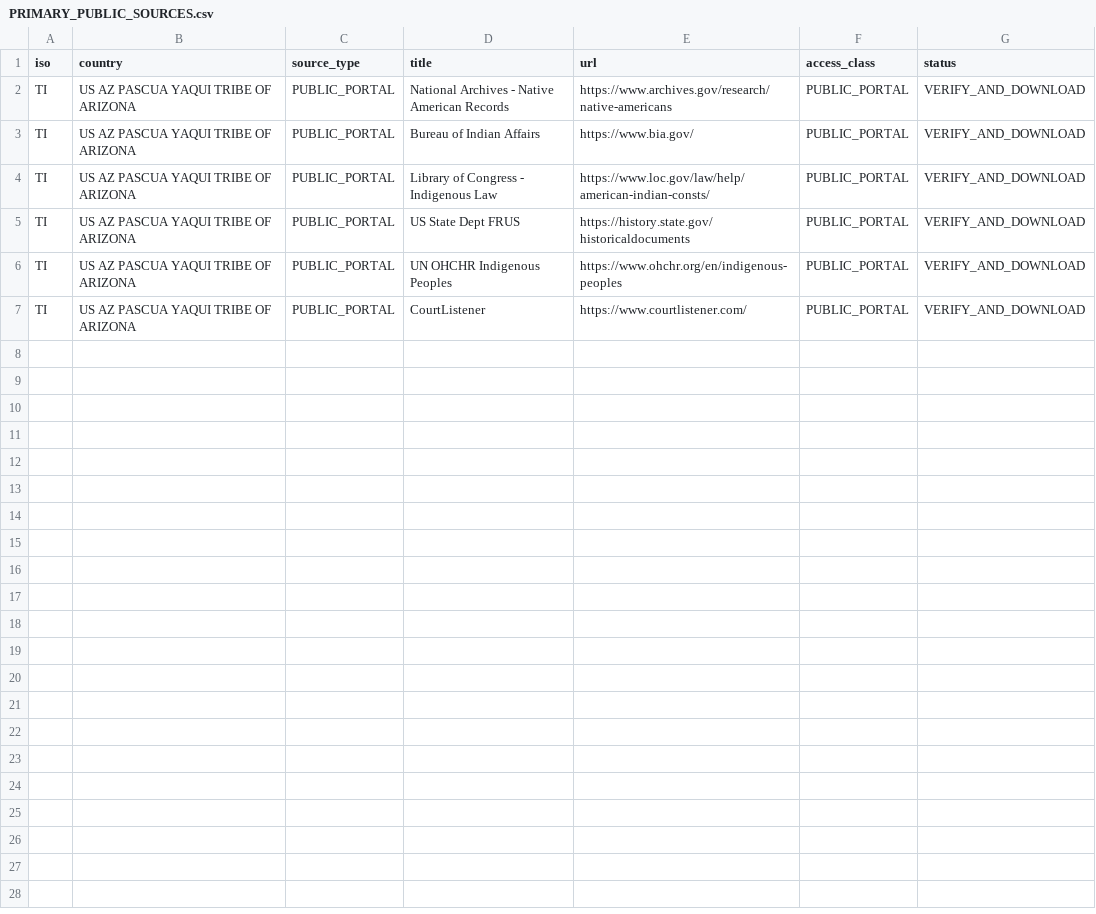
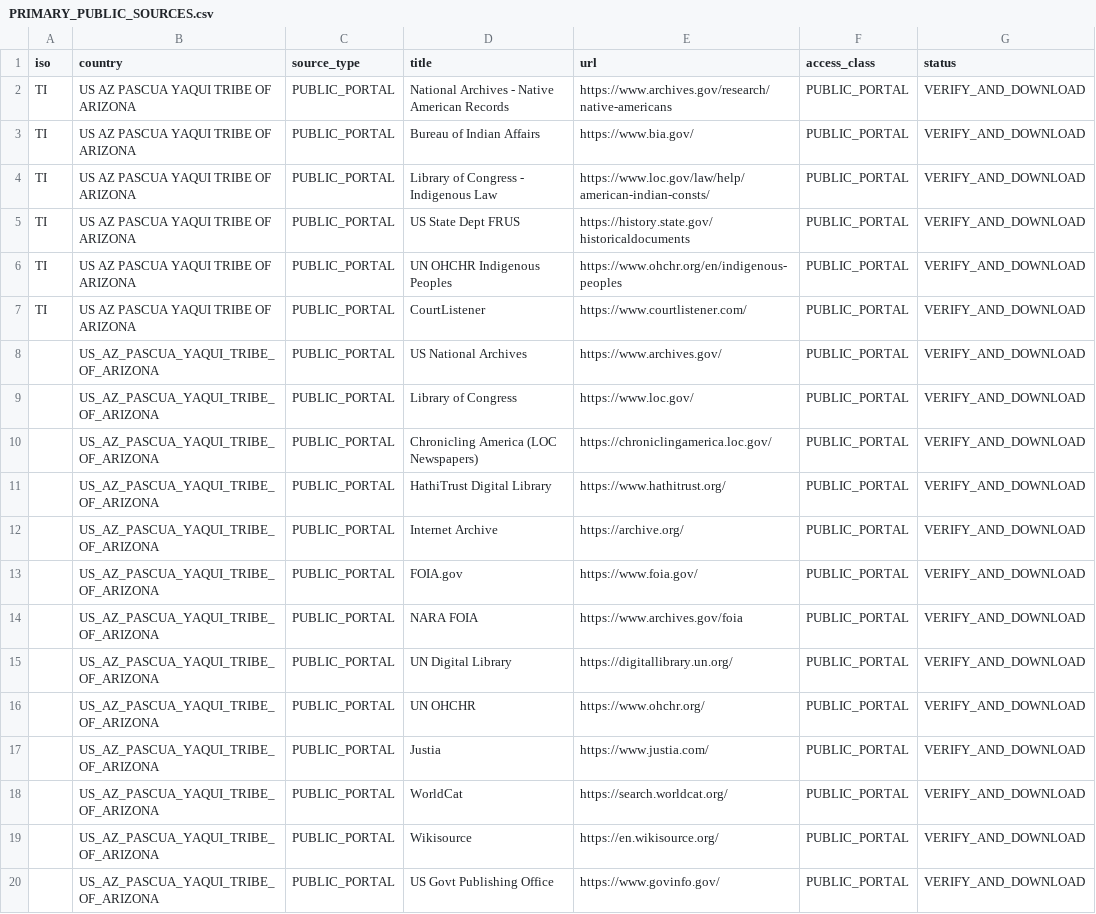
Before and after one commit to GlobalRestitutionAlliance/turtle-island-us-az-pascua-yaqui-tribe-of-arizona-master-litigation, a CSV file: 03_Evidentiary_Exhibits/PRIMARY_PUBLIC_SOURCES.csv, drawn as a sheet.

Commit message:
Expand primary public source registries (Batch 2)

```diff
--- a/03_Evidentiary_Exhibits/PRIMARY_PUBLIC_SOURCES.csv
+++ b/03_Evidentiary_Exhibits/PRIMARY_PUBLIC_SOURCES.csv
@@ -7 +7,14 @@ TI,US AZ PASCUA YAQUI TRIBE OF ARIZONA,PUBLIC_PORTAL,UN OHCHR Indigenous Peoples
 TI,US AZ PASCUA YAQUI TRIBE OF ARIZONA,PUBLIC_PORTAL,CourtListener,https://www.courtlistener.com/,PUBLIC_PORTAL,VERIFY_AND_DOWNLOAD
+,US_AZ_PASCUA_YAQUI_TRIBE_OF_ARIZONA,PUBLIC_PORTAL,US National Archives,https://www.archives.gov/,PUBLIC_PORTAL,VERIFY_AND_DOWNLOAD
+,US_AZ_PASCUA_YAQUI_TRIBE_OF_ARIZONA,PUBLIC_PORTAL,Library of Congress,https://www.loc.gov/,PUBLIC_PORTAL,VERIFY_AND_DOWNLOAD
+,US_AZ_PASCUA_YAQUI_TRIBE_OF_ARIZONA,PUBLIC_PORTAL,Chronicling America (LOC Newspapers),https://chroniclingamerica.loc.gov/,PUBLIC_PORTAL,VERIFY_AND_DOWNLOAD
+,US_AZ_PASCUA_YAQUI_TRIBE_OF_ARIZONA,PUBLIC_PORTAL,HathiTrust Digital Library,https://www.hathitrust.org/,PUBLIC_PORTAL,VERIFY_AND_DOWNLOAD
+,US_AZ_PASCUA_YAQUI_TRIBE_OF_ARIZONA,PUBLIC_PORTAL,Internet Archive,https://archive.org/,PUBLIC_PORTAL,VERIFY_AND_DOWNLOAD
+,US_AZ_PASCUA_YAQUI_TRIBE_OF_ARIZONA,PUBLIC_PORTAL,FOIA.gov,https://www.foia.gov/,PUBLIC_PORTAL,VERIFY_AND_DOWNLOAD
+,US_AZ_PASCUA_YAQUI_TRIBE_OF_ARIZONA,PUBLIC_PORTAL,NARA FOIA,https://www.archives.gov/foia,PUBLIC_PORTAL,VERIFY_AND_DOWNLOAD
+,US_AZ_PASCUA_YAQUI_TRIBE_OF_ARIZONA,PUBLIC_PORTAL,UN Digital Library,https://digitallibrary.un.org/,PUBLIC_PORTAL,VERIFY_AND_DOWNLOAD
+,US_AZ_PASCUA_YAQUI_TRIBE_OF_ARIZONA,PUBLIC_PORTAL,UN OHCHR,https://www.ohchr.org/,PUBLIC_PORTAL,VERIFY_AND_DOWNLOAD
+,US_AZ_PASCUA_YAQUI_TRIBE_OF_ARIZONA,PUBLIC_PORTAL,Justia,https://www.justia.com/,PUBLIC_PORTAL,VERIFY_AND_DOWNLOAD
+,US_AZ_PASCUA_YAQUI_TRIBE_OF_ARIZONA,PUBLIC_PORTAL,WorldCat,https://search.worldcat.org/,PUBLIC_PORTAL,VERIFY_AND_DOWNLOAD
+,US_AZ_PASCUA_YAQUI_TRIBE_OF_ARIZONA,PUBLIC_PORTAL,Wikisource,https://en.wikisource.org/,PUBLIC_PORTAL,VERIFY_AND_DOWNLOAD
+,US_AZ_PASCUA_YAQUI_TRIBE_OF_ARIZONA,PUBLIC_PORTAL,US Govt Publishing Office,https://www.govinfo.gov/,PUBLIC_PORTAL,VERIFY_AND_DOWNLOAD
```
Also changed, not shown: 2 other files.
